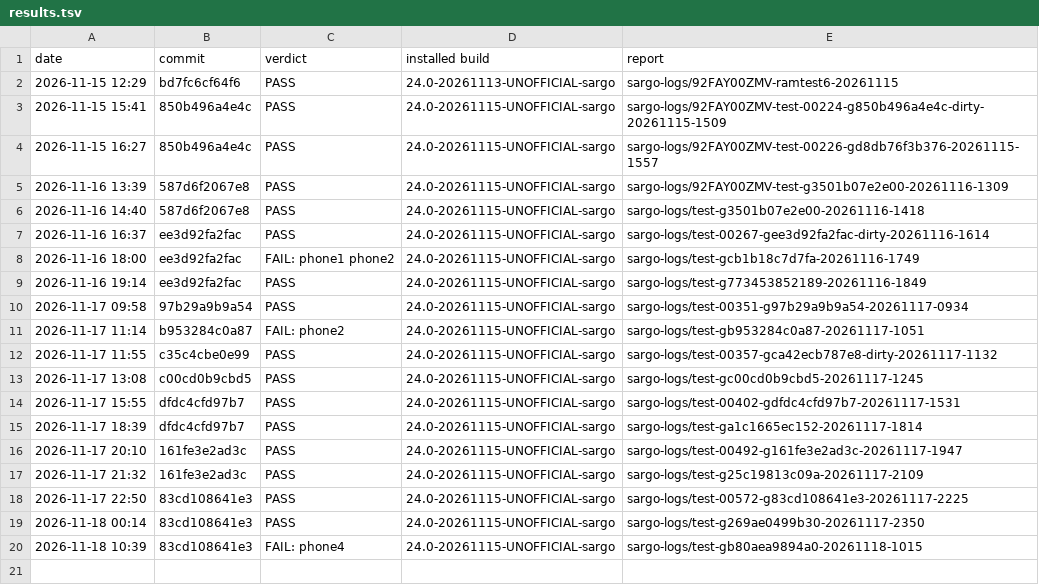
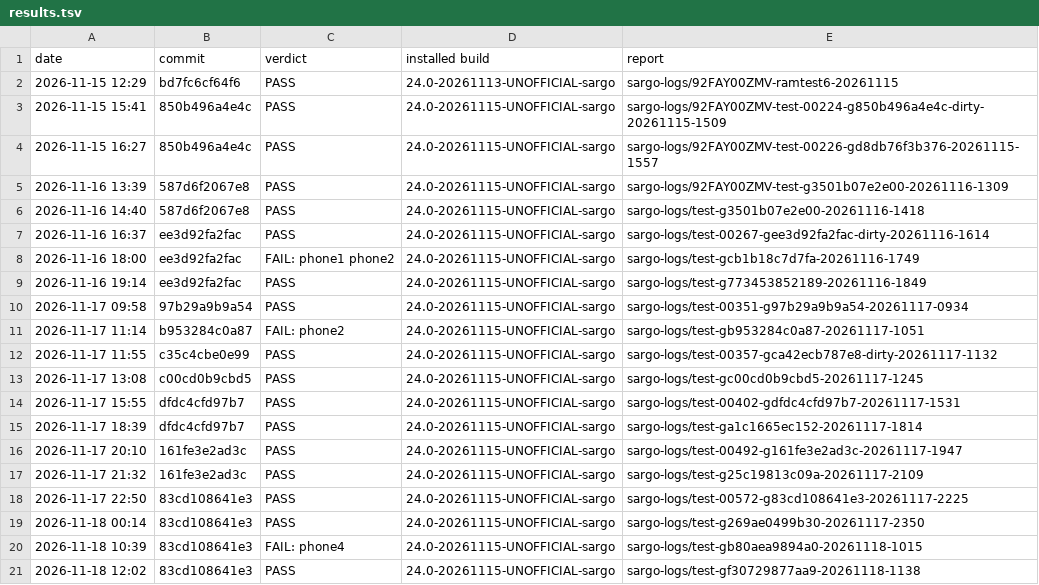
Before and after one commit to xbill9/android_kernel_google_msm-4.9, a TSV file: backport-tools/lineage-24.0/boot-test/results.tsv, drawn as a sheet.

Commit message:
boot-test: sargo-test PASS on 83cd108641e3

```diff
--- a/backport-tools/lineage-24.0/boot-test/results.tsv
+++ b/backport-tools/lineage-24.0/boot-test/results.tsv
@@ -20 +20,2 @@ date	commit	verdict	installed build	report
 2026-11-18 10:39	83cd108641e3	FAIL: phone4	24.0-20261115-UNOFFICIAL-sargo	sargo-logs/test-gb80aea9894a0-20261118-1015
+2026-11-18 12:02	83cd108641e3	PASS	24.0-20261115-UNOFFICIAL-sargo	sargo-logs/test-gf30729877aa9-20261118-1138
```
